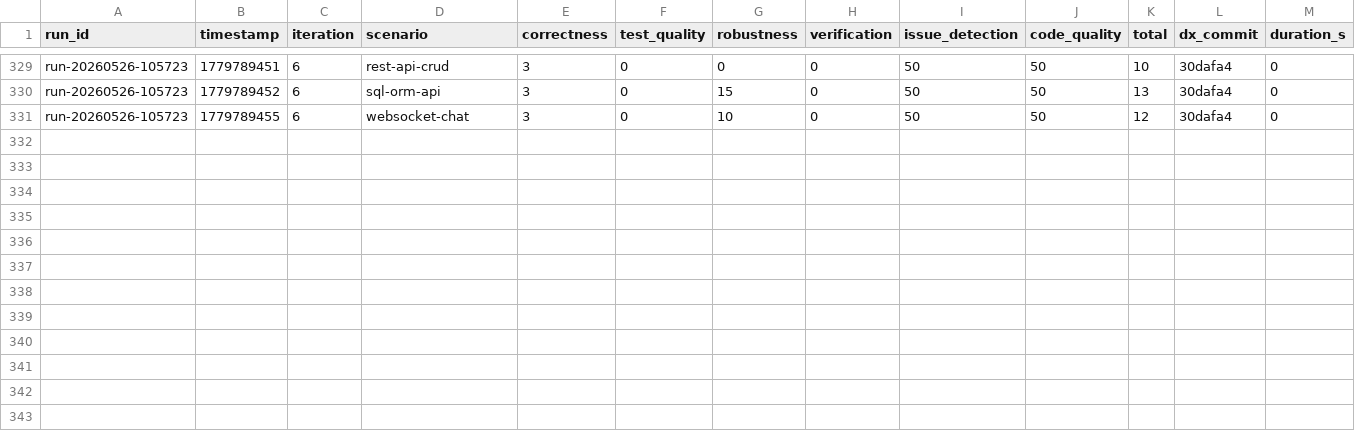
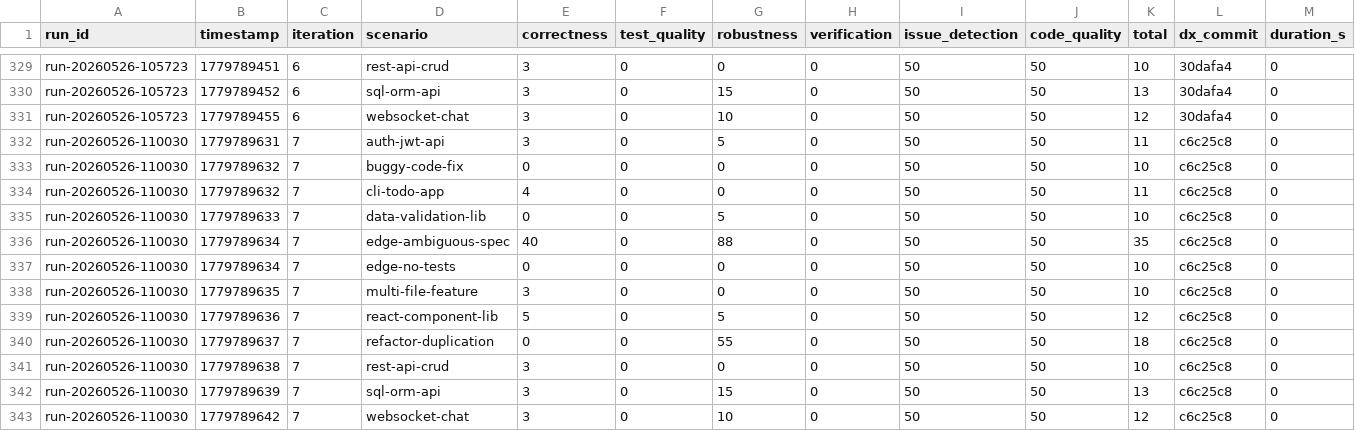
Before and after one commit to mitchellfyi/dex, a TSV file: research/results/scores.tsv, drawn as a sheet; only a part is shown, gaps mark what is left out; rows hold the shown columns only; the diff names each change by its address in the sheet, - before the commit and + after, or states it on an @@ line.

Commit message:
research: record cycle 7 results
No applicable improvement patch was generated. Recorded the suite results for analysis.

Co-Authored-By: DX Autoresearch <noreply@dexcode.ai>

```diff
--- a/research/results/scores.tsv
+++ b/research/results/scores.tsv
+row 332: run-20260526-110030 | 1779789631 | 7 | auth-jwt-api | 3 | 0 | 5 | 0 | 50 | 50 | 11 | c6c25c8 | 0
+row 333: run-20260526-110030 | 1779789632 | 7 | buggy-code-fix | 0 | 0 | 0 | 0 | 50 | 50 | 10 | c6c25c8 | 0
+row 334: run-20260526-110030 | 1779789632 | 7 | cli-todo-app | 4 | 0 | 0 | 0 | 50 | 50 | 11 | c6c25c8 | 0
+row 335: run-20260526-110030 | 1779789633 | 7 | data-validation-lib | 0 | 0 | 5 | 0 | 50 | 50 | 10 | c6c25c8 | 0
+row 336: run-20260526-110030 | 1779789634 | 7 | edge-ambiguous-spec | 40 | 0 | 88 | 0 | 50 | 50 | 35 | c6c25c8 | 0
+row 337: run-20260526-110030 | 1779789634 | 7 | edge-no-tests | 0 | 0 | 0 | 0 | 50 | 50 | 10 | c6c25c8 | 0
+row 338: run-20260526-110030 | 1779789635 | 7 | multi-file-feature | 3 | 0 | 0 | 0 | 50 | 50 | 10 | c6c25c8 | 0
+row 339: run-20260526-110030 | 1779789636 | 7 | react-component-lib | 5 | 0 | 5 | 0 | 50 | 50 | 12 | c6c25c8 | 0
+row 340: run-20260526-110030 | 1779789637 | 7 | refactor-duplication | 0 | 0 | 55 | 0 | 50 | 50 | 18 | c6c25c8 | 0
+row 341: run-20260526-110030 | 1779789638 | 7 | rest-api-crud | 3 | 0 | 0 | 0 | 50 | 50 | 10 | c6c25c8 | 0
+row 342: run-20260526-110030 | 1779789639 | 7 | sql-orm-api | 3 | 0 | 15 | 0 | 50 | 50 | 13 | c6c25c8 | 0
+row 343: run-20260526-110030 | 1779789642 | 7 | websocket-chat | 3 | 0 | 10 | 0 | 50 | 50 | 12 | c6c25c8 | 0
```
